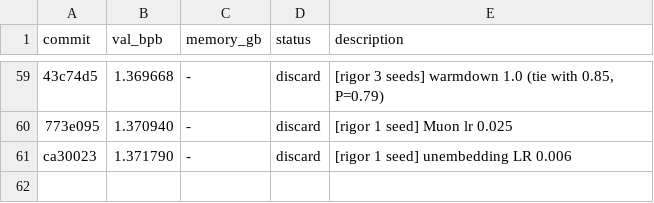
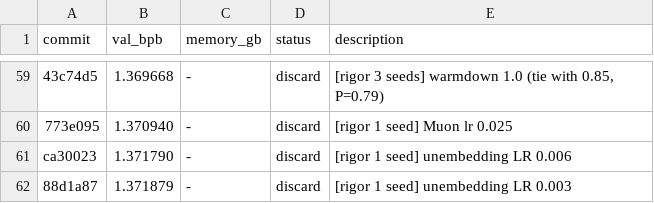
Before and after one commit to fgarau/autoresearch-mlx, a TSV file: results.tsv, drawn as a sheet; only a part is shown, gaps mark what is left out; the diff names each change by its address in the sheet, - before the commit and + after, or states it on an @@ line.

Commit message:
results: unembedding 0.003 discard

```diff
--- a/results.tsv
+++ b/results.tsv
+row 62: 88d1a87 | 1.371879 | - | discard | [rigor 1 seed] unembedding LR 0.003
```
